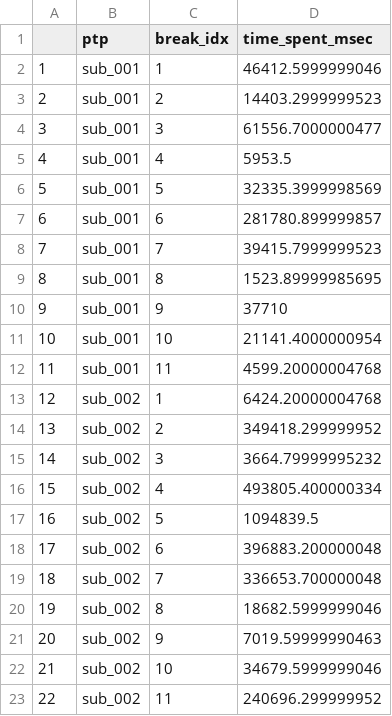
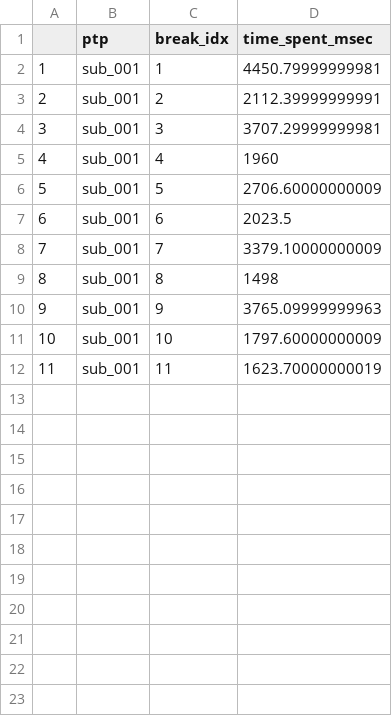
Before and after one commit to LevanBokeria/fast_schema_analysis_2, a CSV file: results/preprocessed_data/break_rt_all_ptp.csv, drawn as a sheet.

```diff
--- a/results/preprocessed_data/break_rt_all_ptp.csv
+++ b/results/preprocessed_data/break_rt_all_ptp.csv
@@ -1,23 +1,12 @@
 "","ptp","break_idx","time_spent_msec"
-"1","sub_001",1,46412.5999999046
-"2","sub_001",2,14403.2999999523
-"3","sub_001",3,61556.7000000477
-"4","sub_001",4,5953.5
-"5","sub_001",5,32335.3999998569
-"6","sub_001",6,281780.899999857
-"7","sub_001",7,39415.7999999523
-"8","sub_001",8,1523.89999985695
-"9","sub_001",9,37710
-"10","sub_001",10,21141.4000000954
-"11","sub_001",11,4599.20000004768
-"12","sub_002",1,6424.20000004768
-"13","sub_002",2,349418.299999952
-"14","sub_002",3,3664.79999995232
-"15","sub_002",4,493805.400000334
-"16","sub_002",5,1094839.5
-"17","sub_002",6,396883.200000048
-"18","sub_002",7,336653.700000048
-"19","sub_002",8,18682.5999999046
-"20","sub_002",9,7019.59999990463
-"21","sub_002",10,34679.5999999046
-"22","sub_002",11,240696.299999952
+"1","sub_001",1,4450.79999999981
+"2","sub_001",2,2112.39999999991
+"3","sub_001",3,3707.29999999981
+"4","sub_001",4,1960
+"5","sub_001",5,2706.60000000009
+"6","sub_001",6,2023.5
+"7","sub_001",7,3379.10000000009
+"8","sub_001",8,1498
+"9","sub_001",9,3765.09999999963
+"10","sub_001",10,1797.60000000009
+"11","sub_001",11,1623.70000000019
```
Also changed, not shown: results/preprocessed_data/listings_all_ptp.csv, 6 other files.
